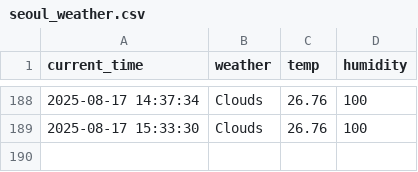
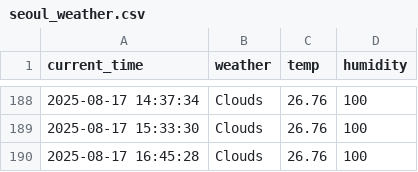
Before and after one commit to taewon522/weather, a CSV file: seoul_weather.csv, drawn as a sheet; only a part is shown, gaps mark what is left out.

```diff
--- a/seoul_weather.csv
+++ b/seoul_weather.csv
@@ -189 +189,2 @@ current_time,weather,temp,humidity
 2025-08-17 15:33:30,Clouds,26.76,100
+2025-08-17 16:45:28,Clouds,26.76,100
```
